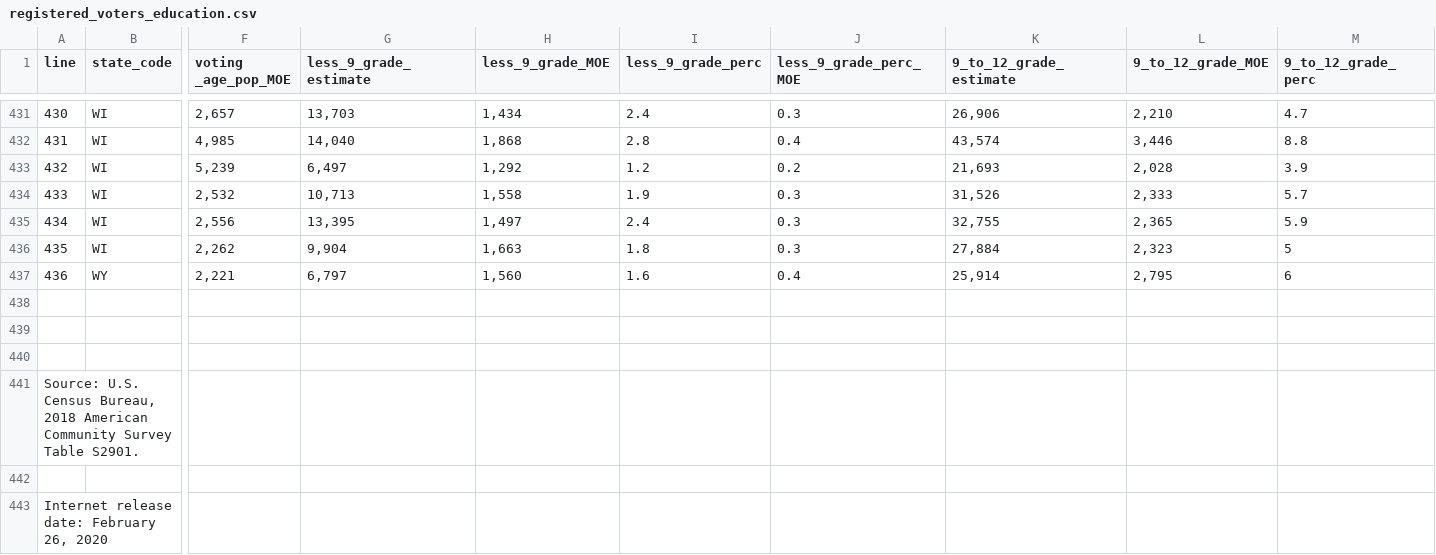
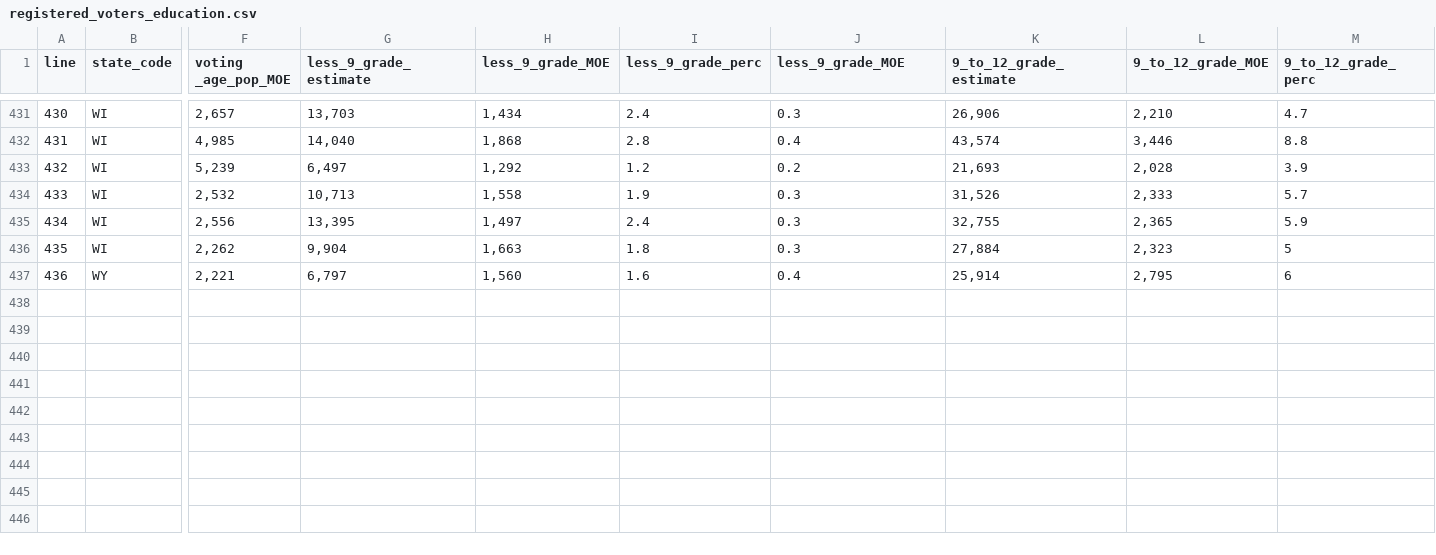
Before and after one commit to SandraLeriche/us-elections, a CSV file: data/clean_data/historical_data/registered_voters_education.csv, drawn as a sheet; only a part is shown, gaps mark what is left out; rows hold the shown columns only; the diff names each change by its address in the sheet, - before the commit and + after, or states it on an @@ line.

Commit message:
Clean-up
Removing notes from bottom of file

```diff
--- a/data/clean_data/historical_data/registered_voters_education.csv
+++ b/data/clean_data/historical_data/registered_voters_education.csv
-J1: less_9_grade_perc_MOE
+J1: less_9_grade_MOE
-row 438: (empty)
-row 439: (empty)
-row 440: (empty)
-row 441: Source: U.S. Census Bureau, 2018 American Community Survey Table S2901.
-row 442: (empty)
-row 443: Internet release date: February 26, 2020
```
Also changed, not shown: 6 other files.
